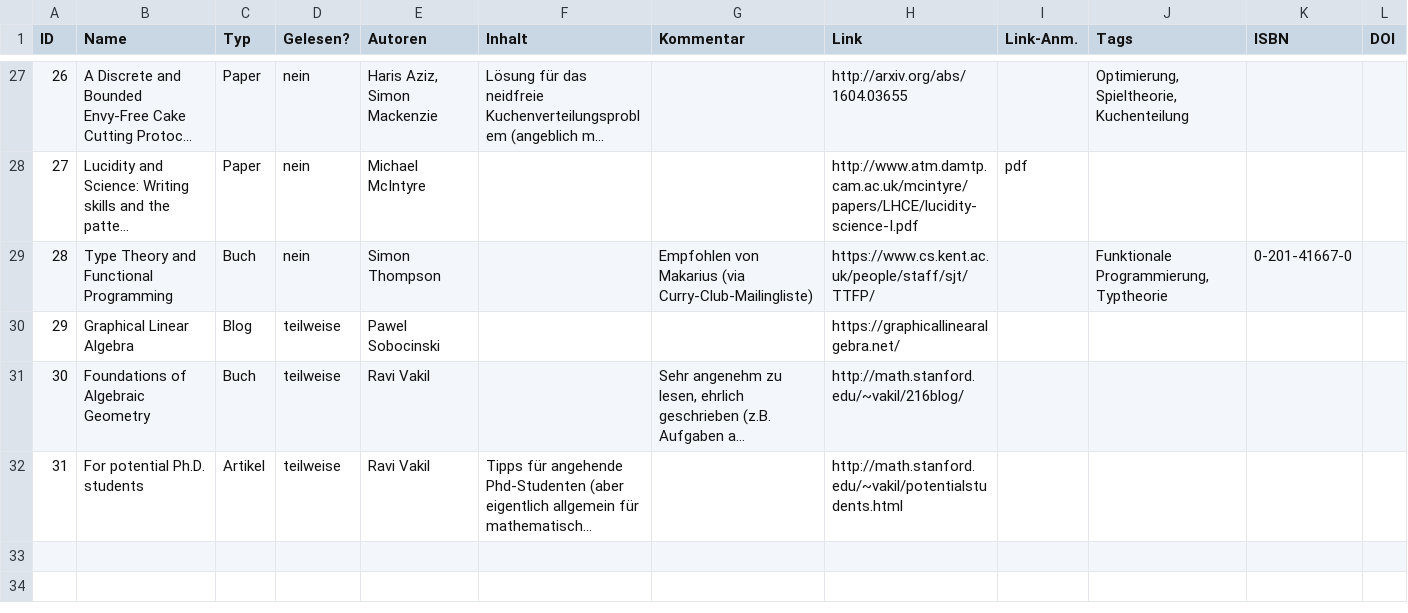
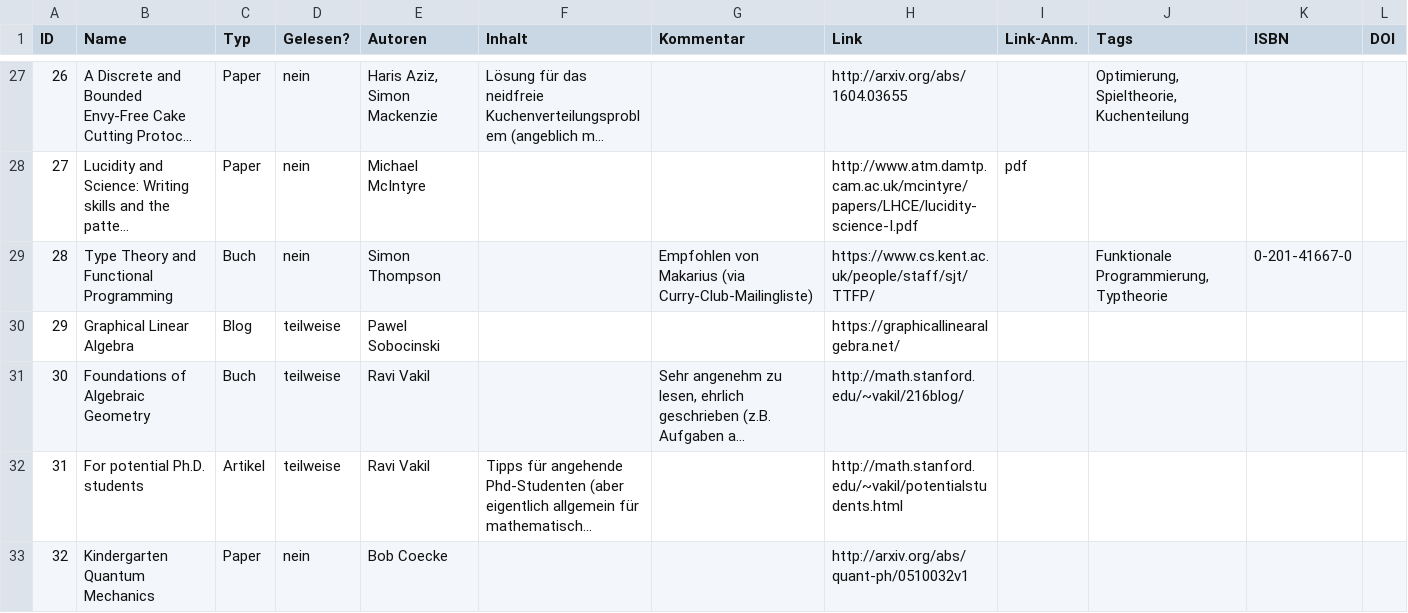
Before and after one commit to GraffL/graffl.github.io, a CSV file: Leseliste.csv, drawn as a sheet; only a part is shown, gaps mark what is left out; long unchanged cells end in …; the diff names each change by its address in the sheet, - before the commit and + after, or states it on an @@ line.

```diff
--- a/Leseliste.csv
+++ b/Leseliste.csv
+row 33: 32 | Kindergarten Quantum Mechanics | Paper | nein | Bob Coecke |  |  | http://arxiv.org/abs/quant-ph/0510032v1
```
Also changed, not shown: 1 other file.
